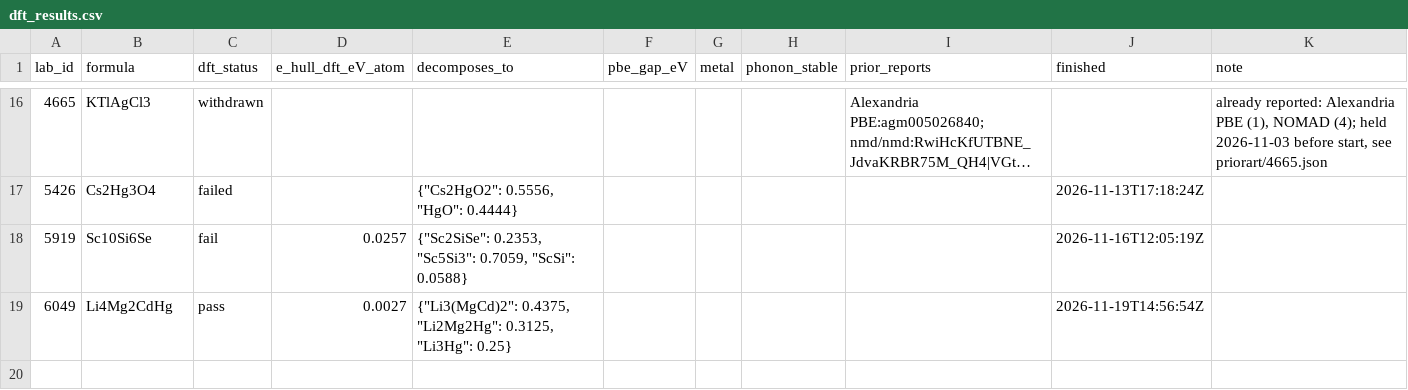
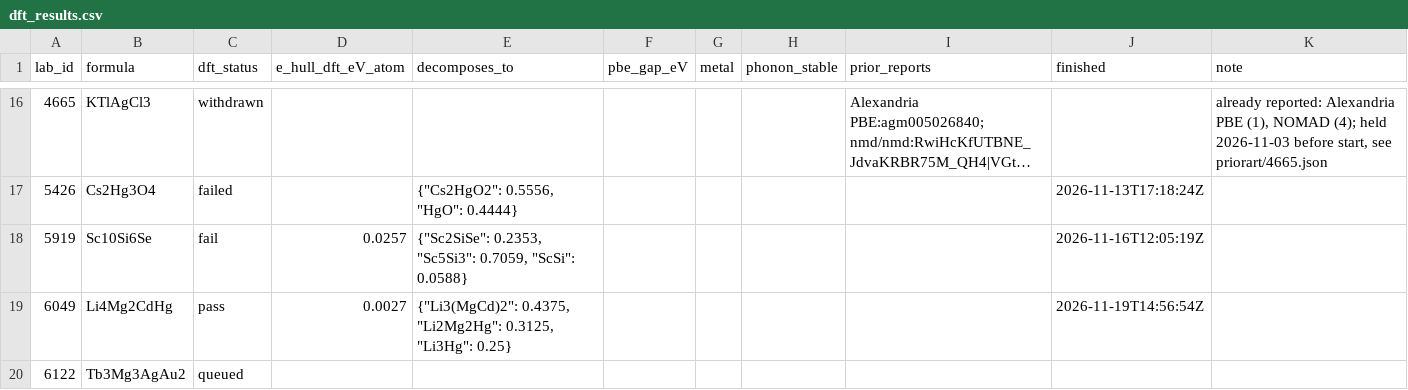
Before and after one commit to zer0contextlost/crystal-lab-data, a CSV file: dft_results.csv, drawn as a sheet; only a part is shown, gaps mark what is left out; long unchanged cells end in …; the diff names each change by its address in the sheet, - before the commit and + after, or states it on an @@ line.

```diff
--- a/dft_results.csv
+++ b/dft_results.csv
+row 20: 6122 | Tb3Mg3AgAu2 | queued
```
Also changed, not shown: structures.csv, 17 other files.
